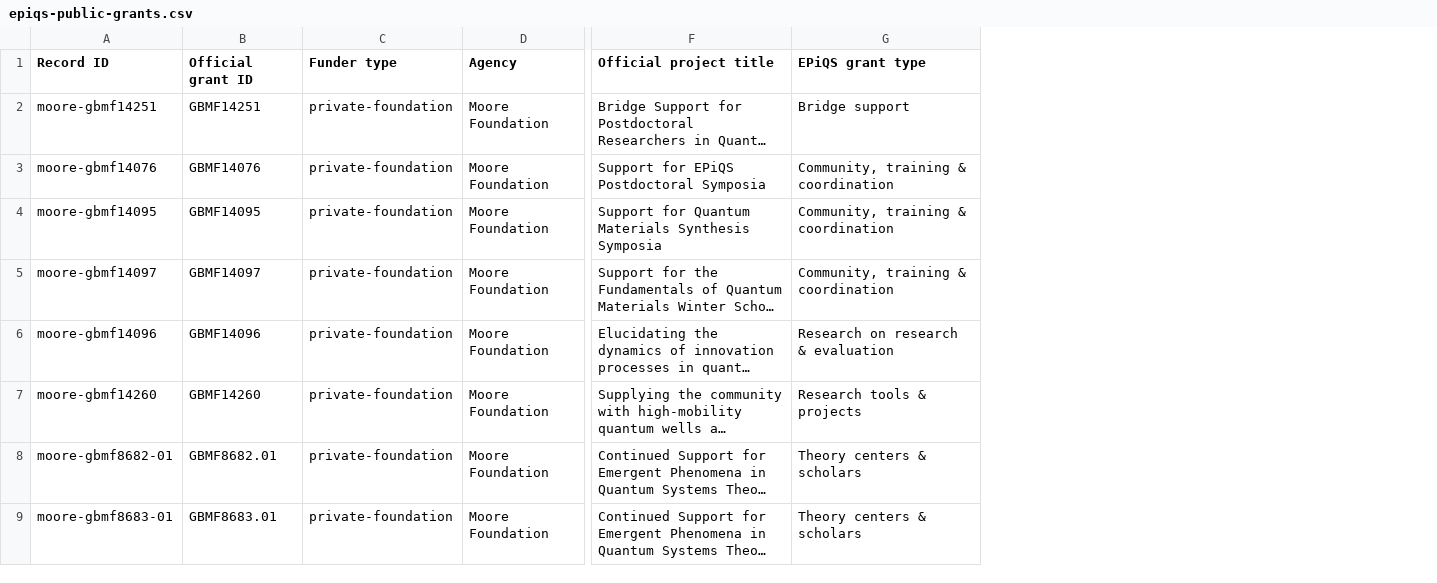
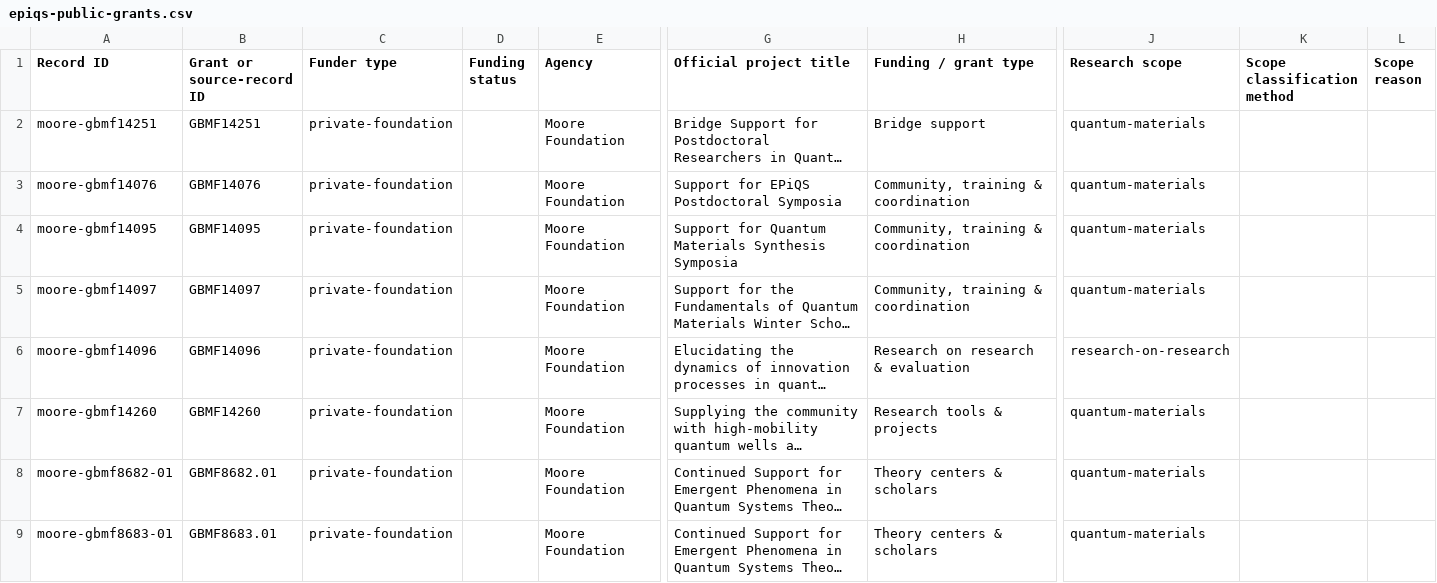
Before and after one commit to Oliz888/quantum-materials-explorer, a CSV file: institutional-atlas/epiqs-public-grants.csv, drawn as a sheet; only a part is shown, gaps mark what is left out; long unchanged cells end in …; addresses are those after the commit; the diff names each change by its address in the sheet, - before the commit and + after, or states it on an @@ line.

Commit message:
Expand NSF and DOE funding coverage with quantum-materials scope filtering

```diff
--- a/institutional-atlas/epiqs-public-grants.csv
+++ b/institutional-atlas/epiqs-public-grants.csv
+column D (Funding status), empty
+column J (Research scope), rows 2-9: quantum-materials | quantum-materials | quantum-materials | quantum-materials | research-on-research | quantum-materials | quantum-materials | quantum-materials
+column K (Scope classification method), empty
+column L (Scope reason), empty
-B1: Official grant ID
+B1: Grant or source-record ID
-H1: EPiQS grant type
+H1: Funding / grant type
```
Also changed, not shown: 19 other files.
